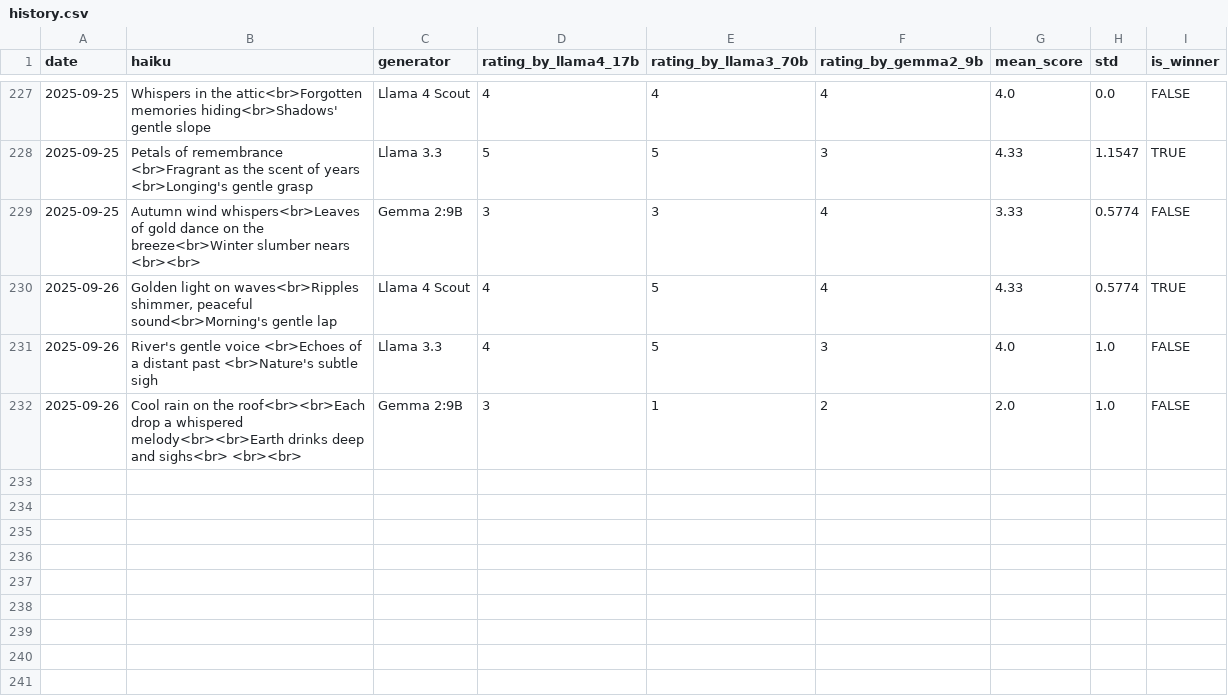
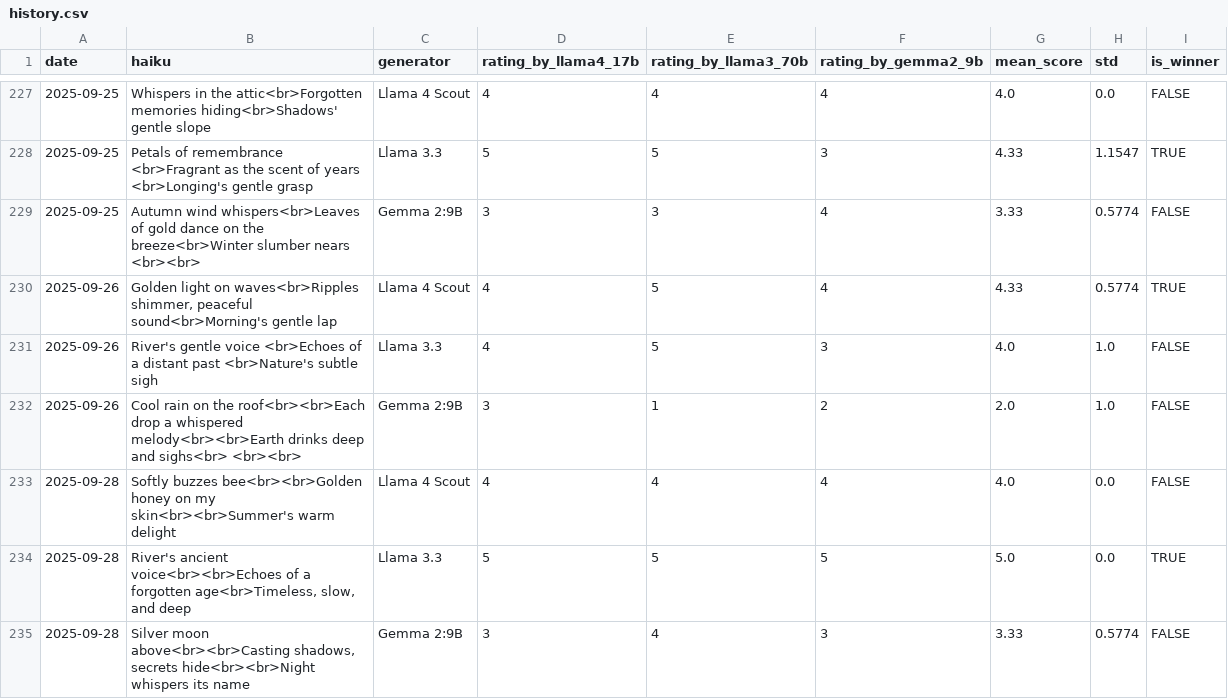
Before and after one commit to abeljohny/abeljohny, a CSV file: assets/history.csv, drawn as a sheet; only a part is shown, gaps mark what is left out; the diff names each change by its address in the sheet, - before the commit and + after, or states it on an @@ line.

```diff
--- a/assets/history.csv
+++ b/assets/history.csv
+row 233: 2025-09-28 | Softly buzzes bee<br><br>Golden honey on my skin<br><br>Summer's warm delight | Llama 4 Scout | 4 | 4 | 4 | 4.0 | 0.0 | FALSE
+row 234: 2025-09-28 | River's ancient voice<br><br>Echoes of a forgotten age<br>Timeless, slow, and deep | Llama 3.3 | 5 | 5 | 5 | 5.0 | 0.0 | TRUE
+row 235: 2025-09-28 | Silver moon above<br><br>Casting shadows, secrets hide<br><br>Night whispers its name | Gemma 2:9B | 3 | 4 | 3 | 3.33 | 0.5774 | FALSE
```
Also changed, not shown: 2 other files.
